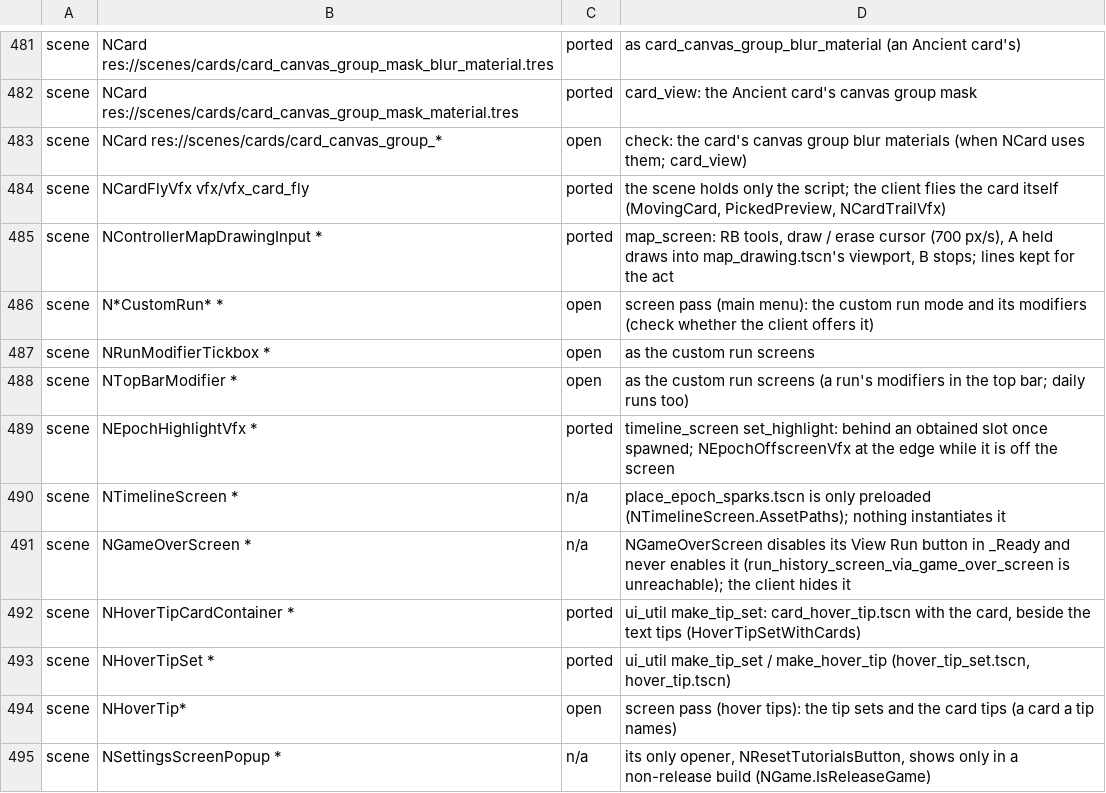
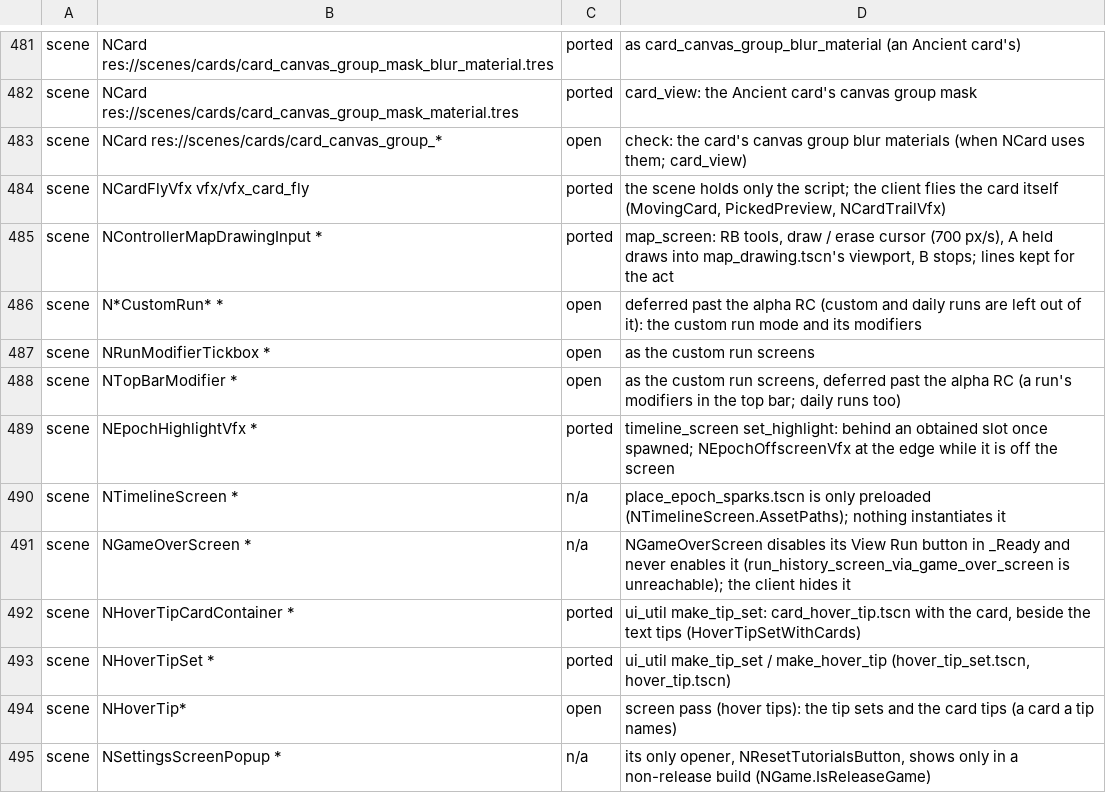
Before and after one commit to dougieprishpreed/spire360, a TSV file: notes/presentation_verdicts.tsv, drawn as a sheet; only a part is shown, gaps mark what is left out; the diff covers the shown part only.

```diff
--- a/notes/presentation_verdicts.tsv
+++ b/notes/presentation_verdicts.tsv
@@ -485,5 +485,5 @@ scene	NCardFlyVfx vfx/vfx_card_fly	ported	the scene holds only the script; the c
 scene	NControllerMapDrawingInput *	ported	map_screen: RB tools, draw / erase cursor (700 px/s), A held draws into map_drawing.tscn's viewport, B stops; lines kept for the act
-scene	N*CustomRun* *	open	screen pass (main menu): the custom run mode and its modifiers (check whether the client offers it)
+scene	N*CustomRun* *	open	deferred past the alpha RC (custom and daily runs are left out of it): the custom run mode and its modifiers
 scene	NRunModifierTickbox *	open	as the custom run screens
-scene	NTopBarModifier *	open	as the custom run screens (a run's modifiers in the top bar; daily runs too)
+scene	NTopBarModifier *	open	as the custom run screens, deferred past the alpha RC (a run's modifiers in the top bar; daily runs too)
 scene	NEpochHighlightVfx *	ported	timeline_screen set_highlight: behind an obtained slot once spawned; NEpochOffscreenVfx at the edge while it is off the screen
```
Also changed, not shown: 32 added rows elsewhere in this file, 13 other files.
